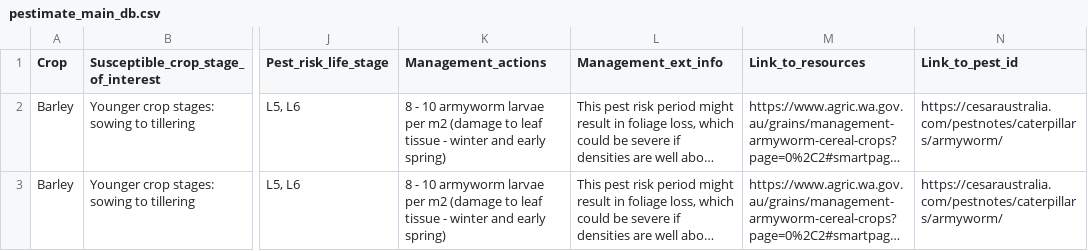
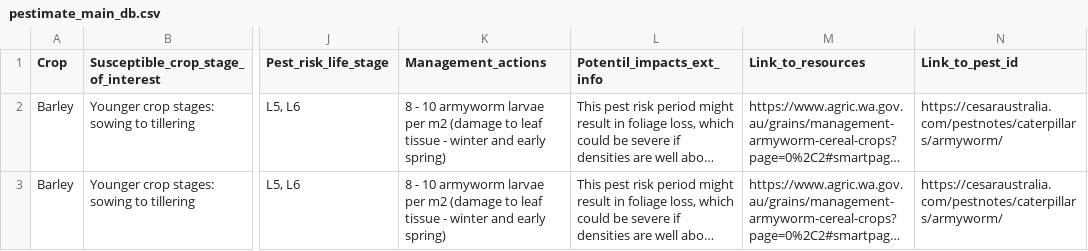
Before and after one commit to cesaraustralia/daragrub, a CSV file: data/pestimate_main_db.csv, drawn as a sheet; only a part is shown, gaps mark what is left out; long unchanged cells end in …; the diff names each change by its address in the sheet, - before the commit and + after, or states it on an @@ line.

Commit message:
Potentil_impacts_ext_info column name

```diff
--- a/data/pestimate_main_db.csv
+++ b/data/pestimate_main_db.csv
-L1: Management_ext_info
+L1: Potentil_impacts_ext_info
```
Also changed, not shown: 1 other file.
